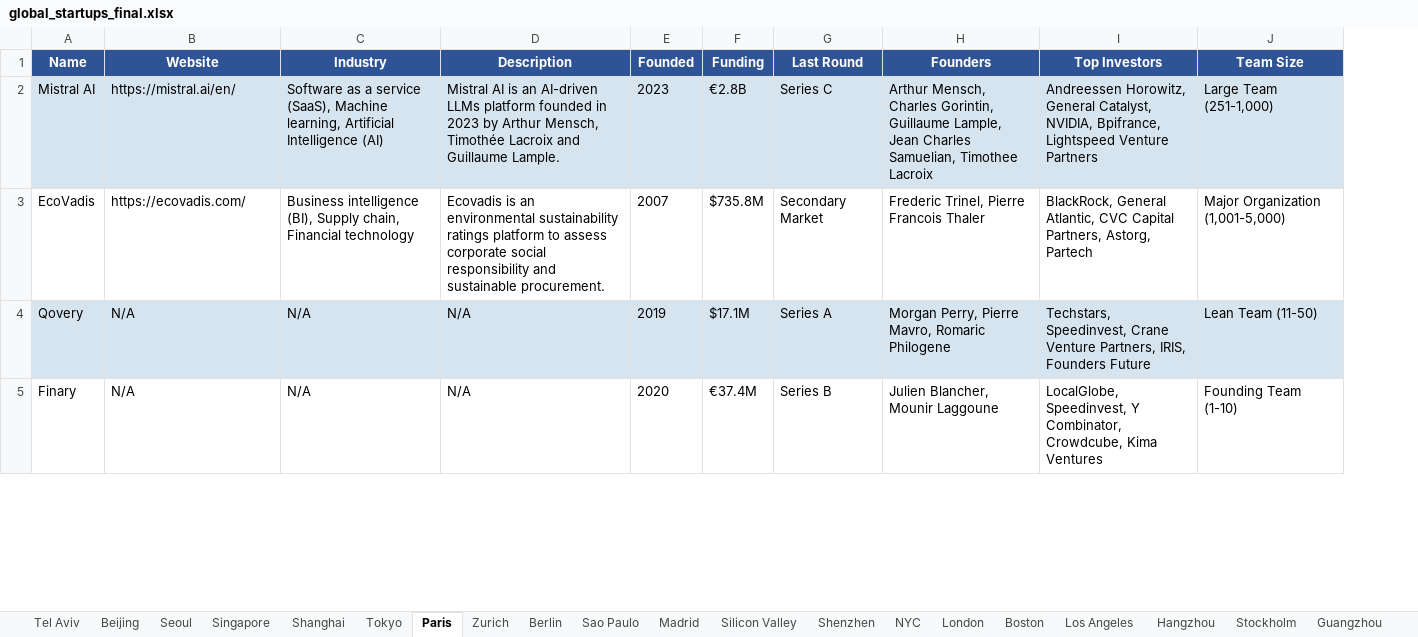
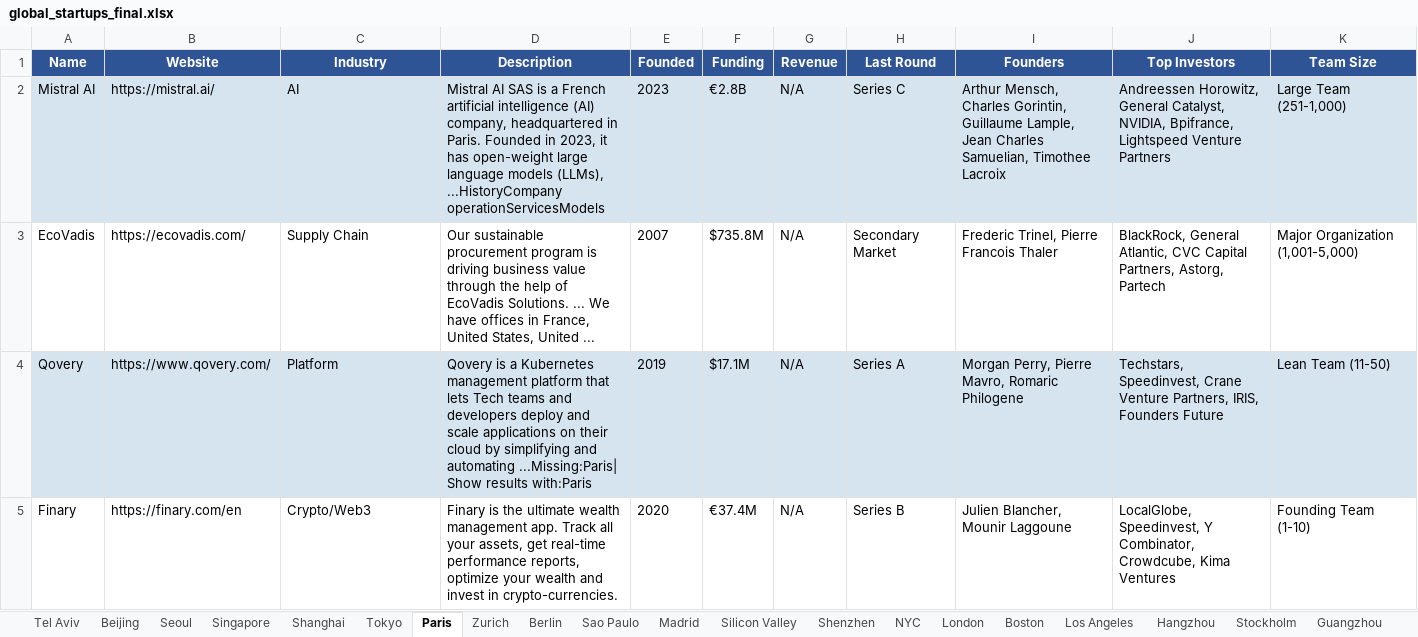
Before and after one commit to nagarmohnish/global-startups, an Excel workbook: global_startups_final.xlsx, sheet Paris, drawn as a sheet; only a part is shown; values as stored, in another font and other column widths than the file's, no borders; the diff covers the shown part only; the diff names each change by its address in the sheet, - before the commit and + after, or states it on an @@ line.

```diff
--- a/global_startups_final.xlsx (sheet Paris)
+++ b/global_startups_final.xlsx (sheet Paris)
+column G (Revenue), rows 2-5: all N/A
-B2 (Website): https://mistral.ai/en/
+B2 (Website): https://mistral.ai/
-C2 (Industry): Software as a service (SaaS), Machine learning, Artificial Intelligence (AI)
+C2 (Industry): AI
-D2 (Description): Mistral AI is an AI-driven LLMs platform founded in 2023 by Arthur Mensch, Timothée Lacroix and Guillaume Lample.
+D2 (Description): Mistral AI SAS is a French artificial intelligence (AI) company, headquartered in Paris. Founded in 2023, it has open-weight large language models (LLMs), ...HistoryCompany operationServicesModels
-C3 (Industry): Business intelligence (BI), Supply chain, Financial technology
+C3 (Industry): Supply Chain
-D3 (Description): Ecovadis is an environmental sustainability ratings platform to assess corporate social responsibility and sustainable procurement.
+D3 (Description): Our sustainable procurement program is driving business value through the help of EcoVadis Solutions. ... We have offices in France, United States, United ...
-B4 (Website): N/A
+B4 (Website): https://www.qovery.com/
-C4 (Industry): N/A
+C4 (Industry): Platform
-D4 (Description): N/A
+D4 (Description): Qovery is a Kubernetes management platform that lets Tech teams and developers deploy and scale applications on their cloud by simplifying and automating ...Missing:Paris| Show results with:Paris
-B5 (Website): N/A
+B5 (Website): https://finary.com/en
-C5 (Industry): N/A
+C5 (Industry): Crypto/Web3
-D5 (Description): N/A
+D5 (Description): Finary is the ultimate wealth management app. Track all your assets, get real-time performance reports, optimize your wealth and invest in crypto-currencies.
```
Also changed, not shown: 85 edited cells elsewhere in this sheet, sheet Madrid, sheet Berlin, sheet Tel Aviv, sheet Tokyo, sheet Zurich, sheet London, 13 more sheets, 47 other files.
